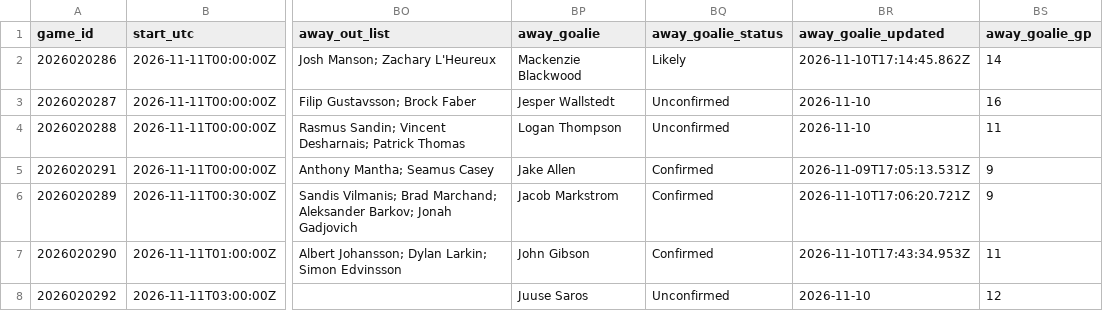
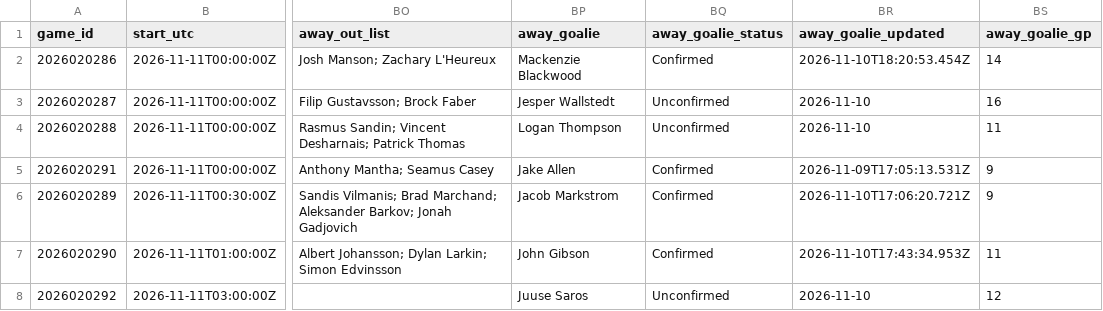
Before and after one commit to qtc8m722n9-dot/nhl-bettings-pipeline, a CSV file: data/slates/2026-11-10.csv, drawn as a sheet; only a part is shown, gaps mark what is left out; the diff names each change by its address in the sheet, - before the commit and + after, or states it on an @@ line.

```diff
--- a/data/slates/2026-11-10.csv
+++ b/data/slates/2026-11-10.csv
-BQ2 (away_goalie_status): Likely
+BQ2 (away_goalie_status): Confirmed
-BR2 (away_goalie_updated): 2026-11-10T17:14:45.862Z
+BR2 (away_goalie_updated): 2026-11-10T18:20:53.454Z
```
Also changed, not shown: 21 other files.
